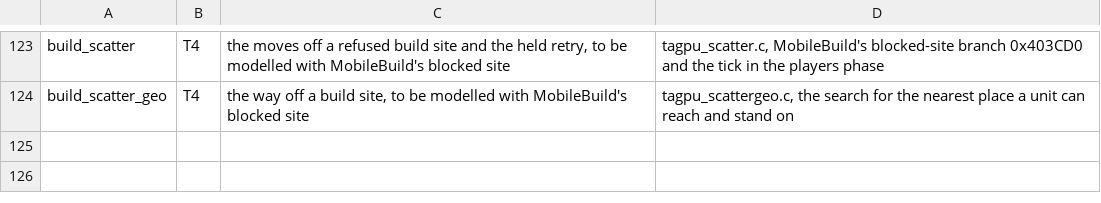
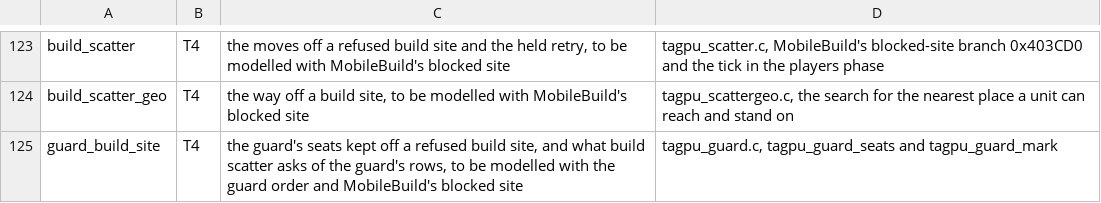
Before and after one commit to Code-Herder/ta-impure-patch, a TSV file: tools/tasim/engine-features.tsv, drawn as a sheet; only a part is shown, gaps mark what is left out; the diff names each change by its address in the sheet, - before the commit and + after, or states it on an @@ line.

```diff
--- a/tools/tasim/engine-features.tsv
+++ b/tools/tasim/engine-features.tsv
+row 125: guard_build_site | T4 | the guard's seats kept off a refused build site, and what build scatter asks of the guard's rows, to be modelled with the guard order and MobileBuild's blocked site | tagpu_guard.c, tagpu_guard_seats and tagpu_guard_mark
```
Also changed, not shown: 7 other files.
